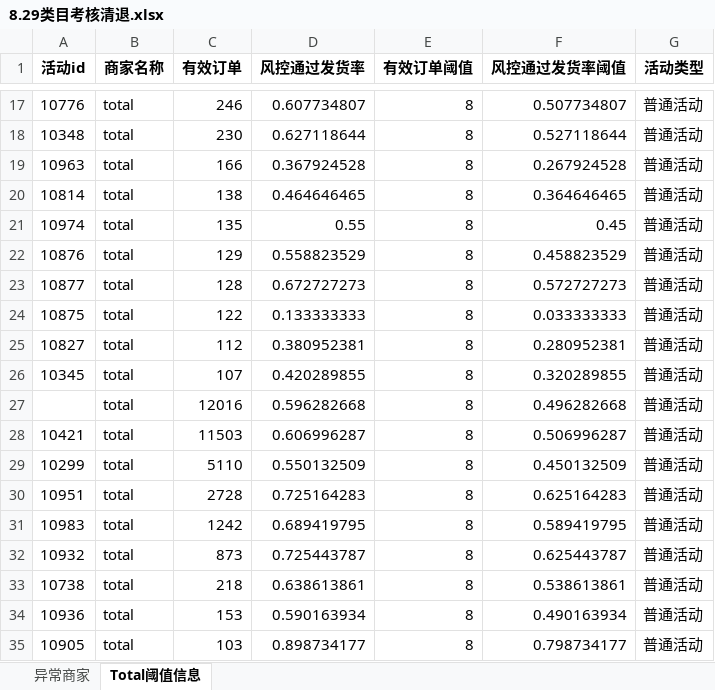
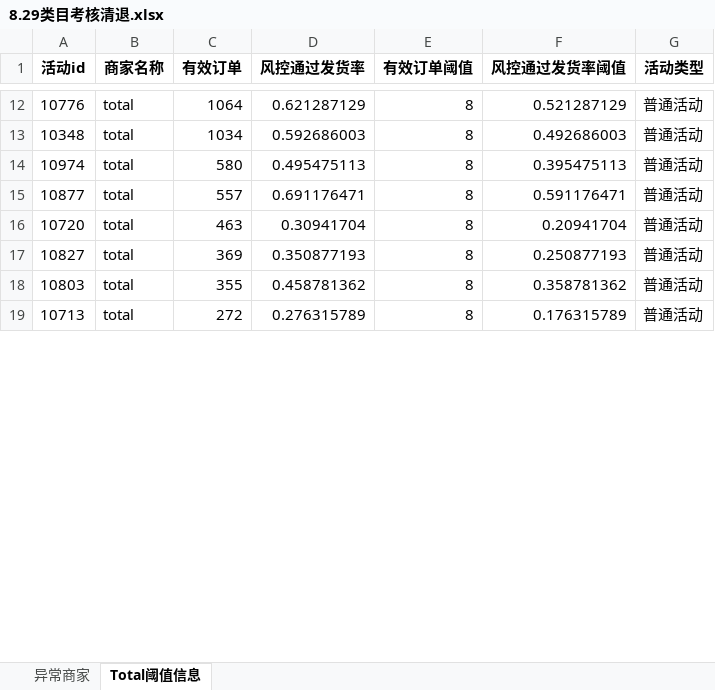
Before and after one commit to Ccccfy/dingtalk-images, an Excel workbook: 8.29类目考核清退.xlsx, sheet Total阈值信息, drawn as a sheet; only a part is shown, gaps mark what is left out; values as stored, in another font and other column widths than the file's, no borders; removed rows and columns are numbered as before the commit, all else as after; the diff covers the shown part only; the diff names each change by its address in the sheet, - before the commit and + after, or states it on an @@ line.

```diff
--- a/8.29类目考核清退.xlsx (sheet Total阈值信息)
+++ b/8.29类目考核清退.xlsx (sheet Total阈值信息)
-C12 (有效订单): 246
+C12 (有效订单): 1064
-D12 (风控通过发货率): 0.607734807
+D12 (风控通过发货率): 0.621287129
-F12 (风控通过发货率阈值): 0.507734807
+F12 (风控通过发货率阈值): 0.521287129
-C13 (有效订单): 230
+C13 (有效订单): 1034
-D13 (风控通过发货率): 0.627118644
+D13 (风控通过发货率): 0.592686003
-F13 (风控通过发货率阈值): 0.527118644
+F13 (风控通过发货率阈值): 0.492686003
-row 19: 10963 | total | 166 | 0.367924528 | 8 | 0.267924528 | 普通活动
-row 20: 10814 | total | 138 | 0.464646465 | 8 | 0.364646465 | 普通活动
-C14 (有效订单): 135
+C14 (有效订单): 580
-D14 (风控通过发货率): 0.55
+D14 (风控通过发货率): 0.495475113
-F14 (风控通过发货率阈值): 0.45
+F14 (风控通过发货率阈值): 0.395475113
-row 22: 10876 | total | 129 | 0.558823529 | 8 | 0.458823529 | 普通活动
-C15 (有效订单): 128
+C15 (有效订单): 557
-D15 (风控通过发货率): 0.672727273
+D15 (风控通过发货率): 0.691176471
-F15 (风控通过发货率阈值): 0.572727273
+F15 (风控通过发货率阈值): 0.591176471
-row 24: 10875 | total | 122 | 0.133333333 | 8 | 0.033333333 | 普通活动
+row 16: 10720 | total | 463 | 0.30941704 | 8 | 0.20941704 | 普通活动
-C17 (有效订单): 112
+C17 (有效订单): 369
-D17 (风控通过发货率): 0.380952381
+D17 (风控通过发货率): 0.350877193
-F17 (风控通过发货率阈值): 0.280952381
+F17 (风控通过发货率阈值): 0.250877193
-row 26: 10345 | total | 107 | 0.420289855 | 8 | 0.320289855 | 普通活动
-row 27:  | total | 12016 | 0.596282668 | 8 | 0.496282668 | 普通活动
-row 28: 10421 | total | 11503 | 0.606996287 | 8 | 0.506996287 | 普通活动
-row 29: 10299 | total | 5110 | 0.550132509 | 8 | 0.450132509 | 普通活动
-row 30: 10951 | total | 2728 | 0.725164283 | 8 | 0.625164283 | 普通活动
-row 31: 10983 | total | 1242 | 0.689419795 | 8 | 0.589419795 | 普通活动
-row 32: 10932 | total | 873 | 0.725443787 | 8 | 0.625443787 | 普通活动
-row 33: 10738 | total | 218 | 0.638613861 | 8 | 0.538613861 | 普通活动
-row 34: 10936 | total | 153 | 0.590163934 | 8 | 0.490163934 | 普通活动
-row 35: 10905 | total | 103 | 0.898734177 | 8 | 0.798734177 | 普通活动
+row 18: 10803 | total | 355 | 0.458781362 | 8 | 0.358781362 | 普通活动
+row 19: 10713 | total | 272 | 0.276315789 | 8 | 0.176315789 | 普通活动
```
Also changed, not shown: 10 added rows, 7 removed rows and 27 edited cells elsewhere in this sheet, sheet 异常商家.
